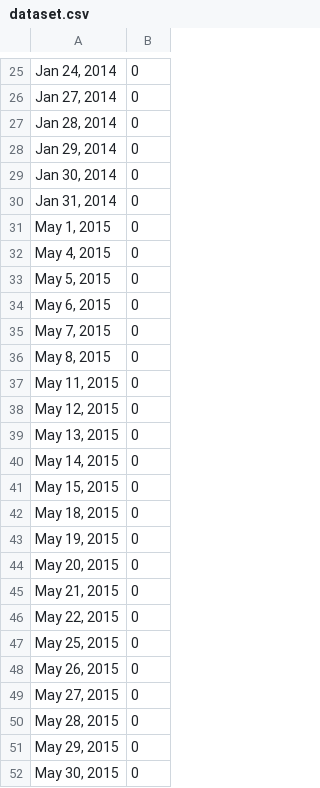
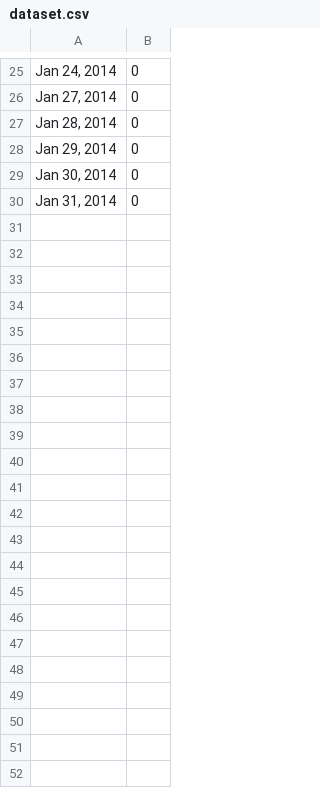
Before and after one commit to dvo-orlando/fa-snowday, a CSV file: data/dataset.csv, drawn as a sheet; only a part is shown, gaps mark what is left out; the diff names each change by its address in the sheet, - before the commit and + after, or states it on an @@ line.

Commit message:
Purge toxic data

```diff
--- a/data/dataset.csv
+++ b/data/dataset.csv
-row 31: May 1, 2015 | 0
-row 32: May 4, 2015 | 0
-row 33: May 5, 2015 | 0
-row 34: May 6, 2015 | 0
-row 35: May 7, 2015 | 0
-row 36: May 8, 2015 | 0
-row 37: May 11, 2015 | 0
-row 38: May 12, 2015 | 0
-row 39: May 13, 2015 | 0
-row 40: May 14, 2015 | 0
-row 41: May 15, 2015 | 0
-row 42: May 18, 2015 | 0
-row 43: May 19, 2015 | 0
-row 44: May 20, 2015 | 0
-row 45: May 21, 2015 | 0
-row 46: May 22, 2015 | 0
-row 47: May 25, 2015 | 0
-row 48: May 26, 2015 | 0
-row 49: May 27, 2015 | 0
-row 50: May 28, 2015 | 0
-row 51: May 29, 2015 | 0
-row 52: May 30, 2015 | 0
```
Also changed, not shown: 59 other files.
